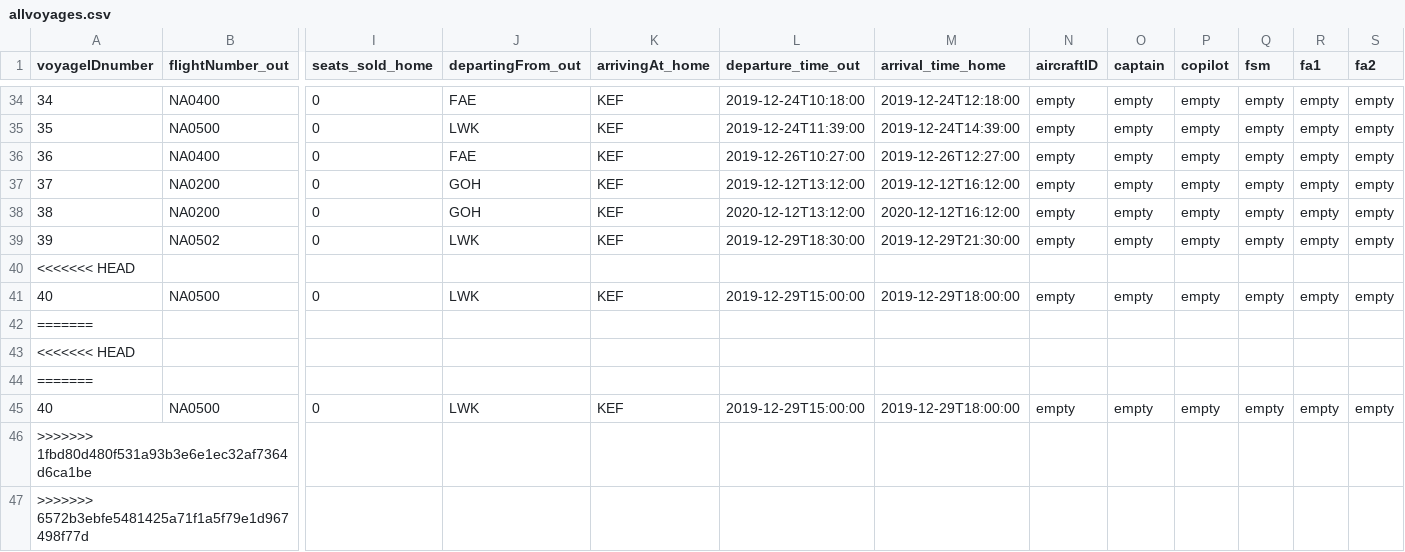
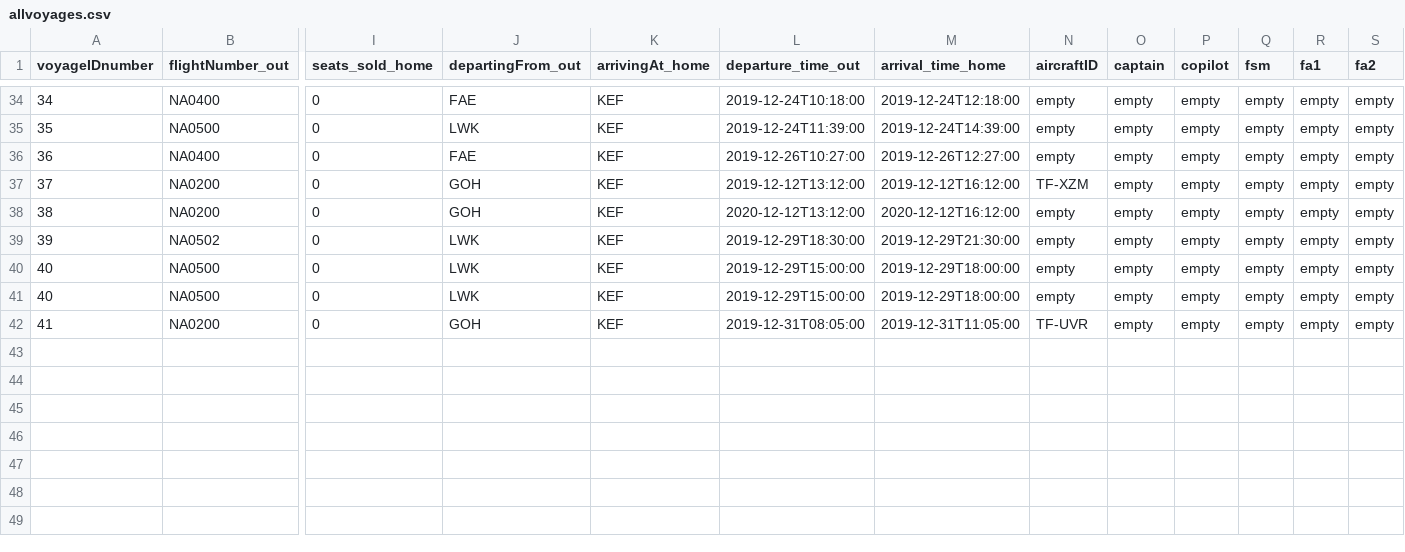
Before and after one commit to helenaj18/Dagb-k, a CSV file: NaNair/UPDATEDSTUDENTDATA/allvoyages.csv, drawn as a sheet; only a part is shown, gaps mark what is left out; removed rows and columns are numbered as before the commit, all else as after; rows hold the shown columns only; the diff names each change by its address in the sheet, - before the commit and + after, or states it on an @@ line.

```diff
--- a/NaNair/UPDATEDSTUDENTDATA/allvoyages.csv
+++ b/NaNair/UPDATEDSTUDENTDATA/allvoyages.csv
-N37 (aircraftID): empty
+N37 (aircraftID): TF-XZM
-row 40: <<<<<<< HEAD
-row 42: =======
-row 43: <<<<<<< HEAD
-row 44: =======
-row 46: >>>>>>> 1fbd80d480f531a93b3e6e1ec32af7364d6ca1be
-row 47: >>>>>>> 6572b3ebfe5481425a71f1a5f79e1d967498f77d
+row 42: 41 | NA0200 | 0 | GOH | KEF | 2019-12-31T08:05:00 | 2019-12-31T11:05:00 | TF-UVR | empty | empty | empty | empty | empty
```
Also changed, not shown: NaNair/UPDATEDSTUDENTDATA/Crew.csv, NaNair/UPDATEDSTUDENTDATA/Destinations.csv, 5 other files.
